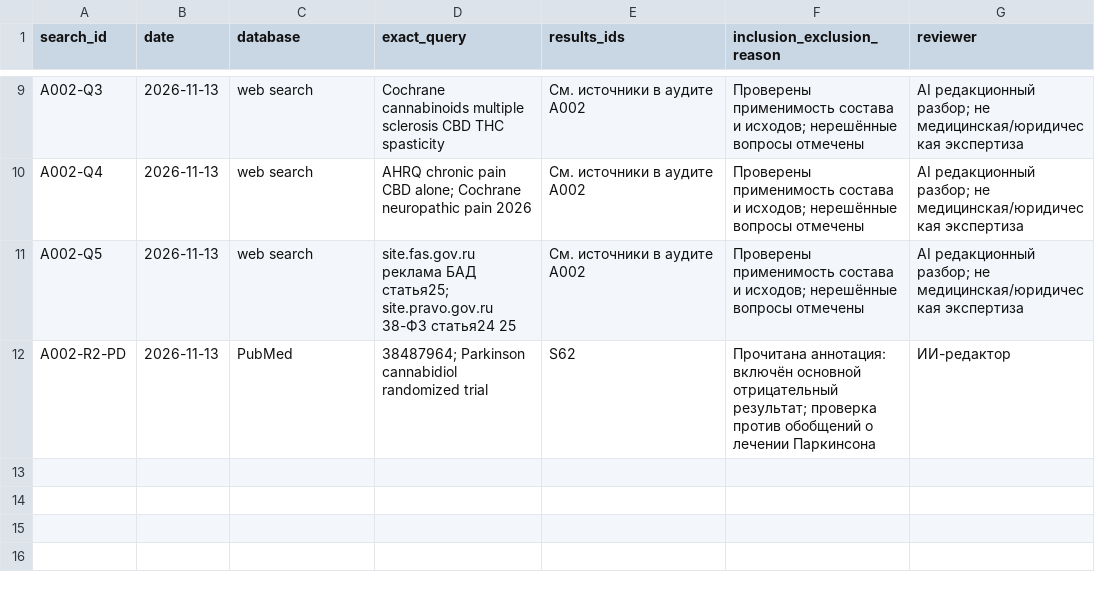
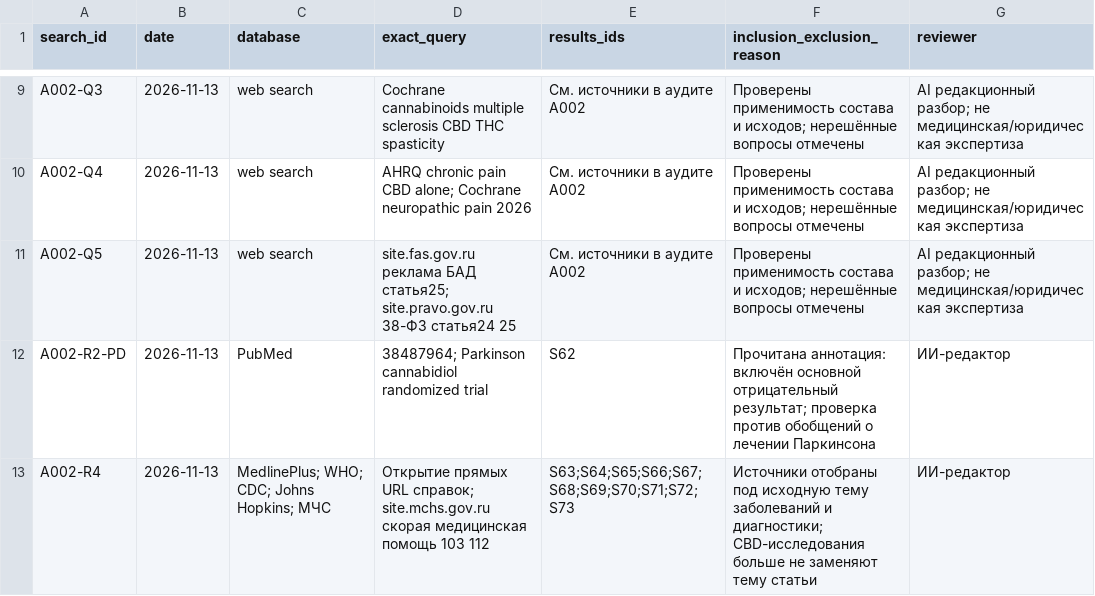
Before and after one commit to polinaMos01/thecbdru_blog, a CSV file: research/search-log.csv, drawn as a sheet; only a part is shown, gaps mark what is left out.

```diff
--- a/research/search-log.csv
+++ b/research/search-log.csv
@@ -12 +12,2 @@ A002-Q5,2026-11-13,web search,site.fas.gov.ru реклама БАД статья
 A002-R2-PD,2026-11-13,PubMed,38487964; Parkinson cannabidiol randomized trial,S62,Прочитана аннотация: включён основной отрицательный результат; проверка против обобщений о лечении Паркинсона,ИИ-редактор
+A002-R4,2026-11-13,MedlinePlus; WHO; CDC; Johns Hopkins; МЧС,Открытие прямых URL справок; site.mchs.gov.ru скорая медицинская помощь 103 112,S63;S64;S65;S66;S67;S68;S69;S70;S71;S72;S73,Источники отобраны под исходную тему заболеваний и диагностики; CBD-исследования больше не заменяют тему статьи,ИИ-редактор
```
Also changed, not shown: evidence/claims.csv, migration/articles.csv, 9 other files.
